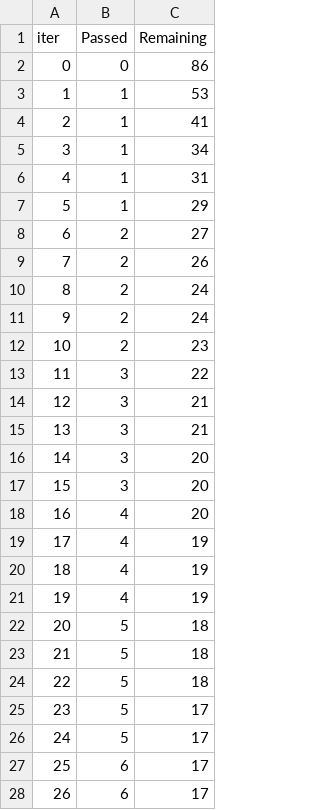
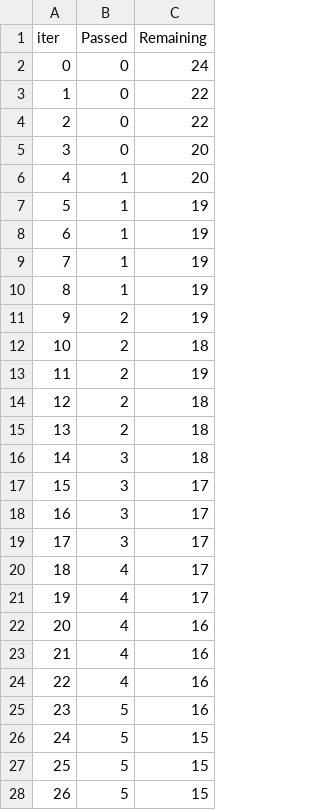
Before and after one commit to PesyBoy/mlproject, a TSV file: catboost_info/time_left.tsv, drawn as a sheet; only a part is shown; the diff covers the shown part only.

```diff
--- a/catboost_info/time_left.tsv
+++ b/catboost_info/time_left.tsv
@@ -1,28 +1,28 @@
 iter	Passed	Remaining
-0	0	86
-1	1	53
-2	1	41
-3	1	34
-4	1	31
-5	1	29
-6	2	27
-7	2	26
-8	2	24
-9	2	24
-10	2	23
-11	3	22
-12	3	21
-13	3	21
-14	3	20
-15	3	20
-16	4	20
-17	4	19
-18	4	19
-19	4	19
-20	5	18
-21	5	18
-22	5	18
-23	5	17
-24	5	17
-25	6	17
-26	6	17
+0	0	24
+1	0	22
+2	0	22
+3	0	20
+4	1	20
+5	1	19
+6	1	19
+7	1	19
+8	1	19
+9	2	19
+10	2	18
+11	2	19
+12	2	18
+13	2	18
+14	3	18
+15	3	17
+16	3	17
+17	3	17
+18	4	17
+19	4	17
+20	4	16
+21	4	16
+22	4	16
+23	5	16
+24	5	15
+25	5	15
+26	5	15
```
Also changed, not shown: 56 edited cells elsewhere in this file, 13 other files.
